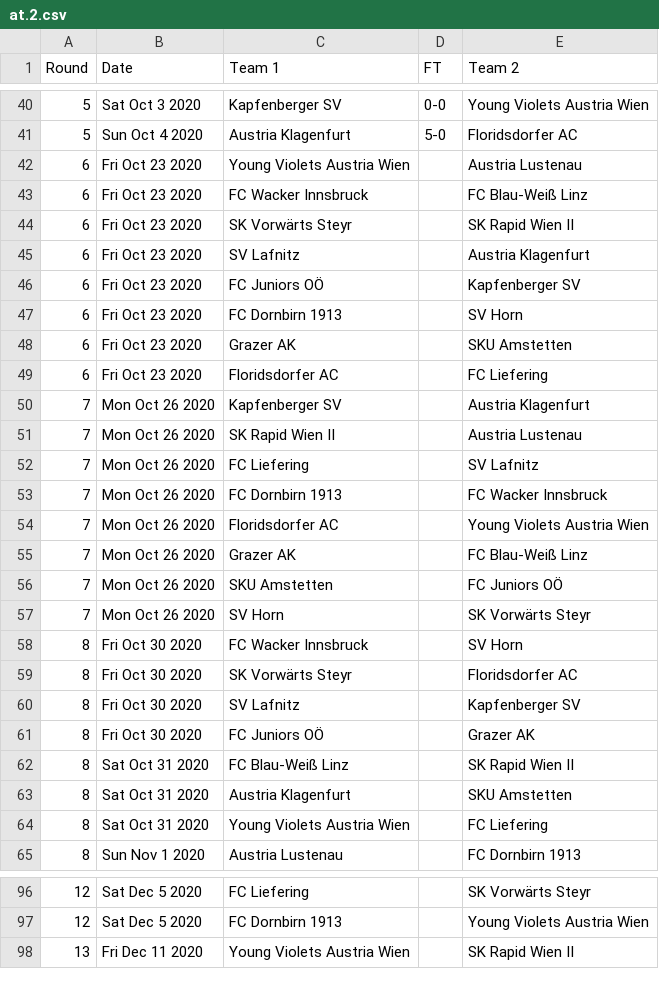
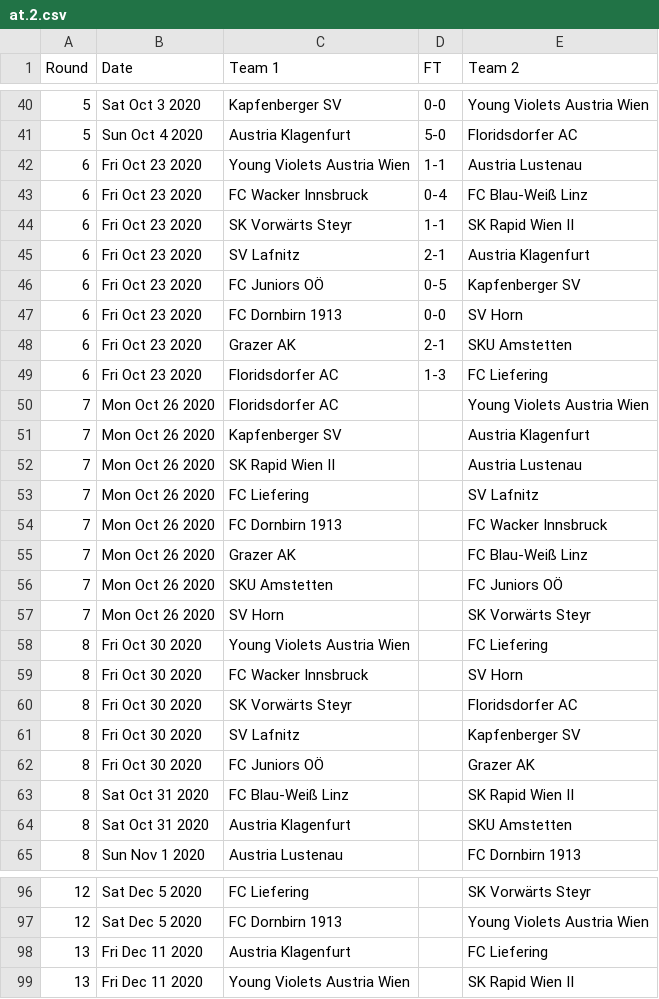
Before and after one commit to footballcsv/austria, a CSV file: 2020s/2020-21/at.2.csv, drawn as a sheet; only a part is shown, gaps mark what is left out; the diff covers the shown part only.

```diff
--- a/2020s/2020-21/at.2.csv
+++ b/2020s/2020-21/at.2.csv
@@ -41,10 +41,11 @@ Round,Date,Team 1,FT,Team 2
 5,Sun Oct 4 2020,Austria Klagenfurt,5-0,Floridsdorfer AC
-6,Fri Oct 23 2020,Young Violets Austria Wien,,Austria Lustenau
-6,Fri Oct 23 2020,FC Wacker Innsbruck,,FC Blau-Weiß Linz
-6,Fri Oct 23 2020,SK Vorwärts Steyr,,SK Rapid Wien II
-6,Fri Oct 23 2020,SV Lafnitz,,Austria Klagenfurt
-6,Fri Oct 23 2020,FC Juniors OÖ,,Kapfenberger SV
-6,Fri Oct 23 2020,FC Dornbirn 1913,,SV Horn
-6,Fri Oct 23 2020,Grazer AK,,SKU Amstetten
-6,Fri Oct 23 2020,Floridsdorfer AC,,FC Liefering
+6,Fri Oct 23 2020,Young Violets Austria Wien,1-1,Austria Lustenau
+6,Fri Oct 23 2020,FC Wacker Innsbruck,0-4,FC Blau-Weiß Linz
+6,Fri Oct 23 2020,SK Vorwärts Steyr,1-1,SK Rapid Wien II
+6,Fri Oct 23 2020,SV Lafnitz,2-1,Austria Klagenfurt
+6,Fri Oct 23 2020,FC Juniors OÖ,0-5,Kapfenberger SV
+6,Fri Oct 23 2020,FC Dornbirn 1913,0-0,SV Horn
+6,Fri Oct 23 2020,Grazer AK,2-1,SKU Amstetten
+6,Fri Oct 23 2020,Floridsdorfer AC,1-3,FC Liefering
+7,Mon Oct 26 2020,Floridsdorfer AC,,Young Violets Austria Wien
 7,Mon Oct 26 2020,Kapfenberger SV,,Austria Klagenfurt
@@ -53,3 +54,2 @@ Round,Date,Team 1,FT,Team 2
 7,Mon Oct 26 2020,FC Dornbirn 1913,,FC Wacker Innsbruck
-7,Mon Oct 26 2020,Floridsdorfer AC,,Young Violets Austria Wien
 7,Mon Oct 26 2020,Grazer AK,,FC Blau-Weiß Linz
@@ -57,2 +57,3 @@ Round,Date,Team 1,FT,Team 2
 7,Mon Oct 26 2020,SV Horn,,SK Vorwärts Steyr
+8,Fri Oct 30 2020,Young Violets Austria Wien,,FC Liefering
 8,Fri Oct 30 2020,FC Wacker Innsbruck,,SV Horn
@@ -63,3 +64,2 @@ Round,Date,Team 1,FT,Team 2
 8,Sat Oct 31 2020,Austria Klagenfurt,,SKU Amstetten
-8,Sat Oct 31 2020,Young Violets Austria Wien,,FC Liefering
 8,Sun Nov 1 2020,Austria Lustenau,,FC Dornbirn 1913
@@ -97,2 +97,3 @@ Round,Date,Team 1,FT,Team 2
 12,Sat Dec 5 2020,FC Dornbirn 1913,,Young Violets Austria Wien
+13,Fri Dec 11 2020,Austria Klagenfurt,,FC Liefering
 13,Fri Dec 11 2020,Young Violets Austria Wien,,SK Rapid Wien II
```
Also changed, not shown: 1 added row, 2 removed rows, 1 moved row and 1 edited cell elsewhere in this file, 2020s/2020-21/at.1.csv, 2020s/2020-21/at.3.o.csv, 1 other file.
